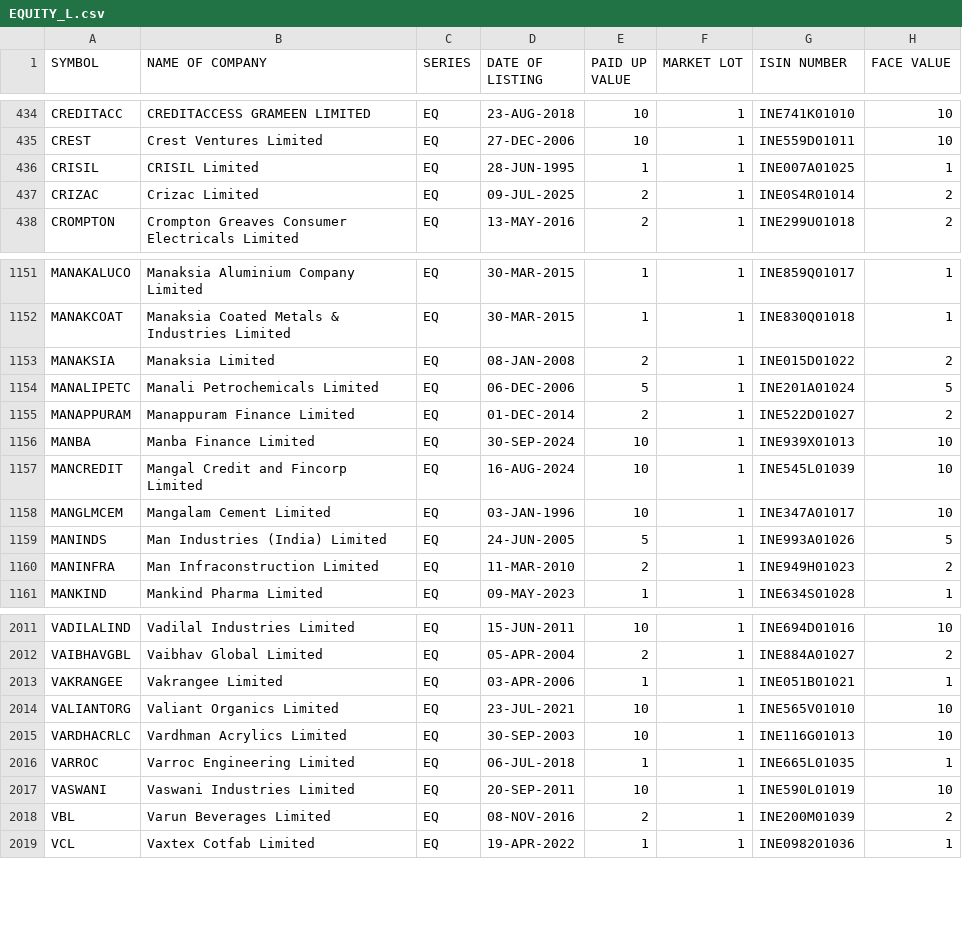
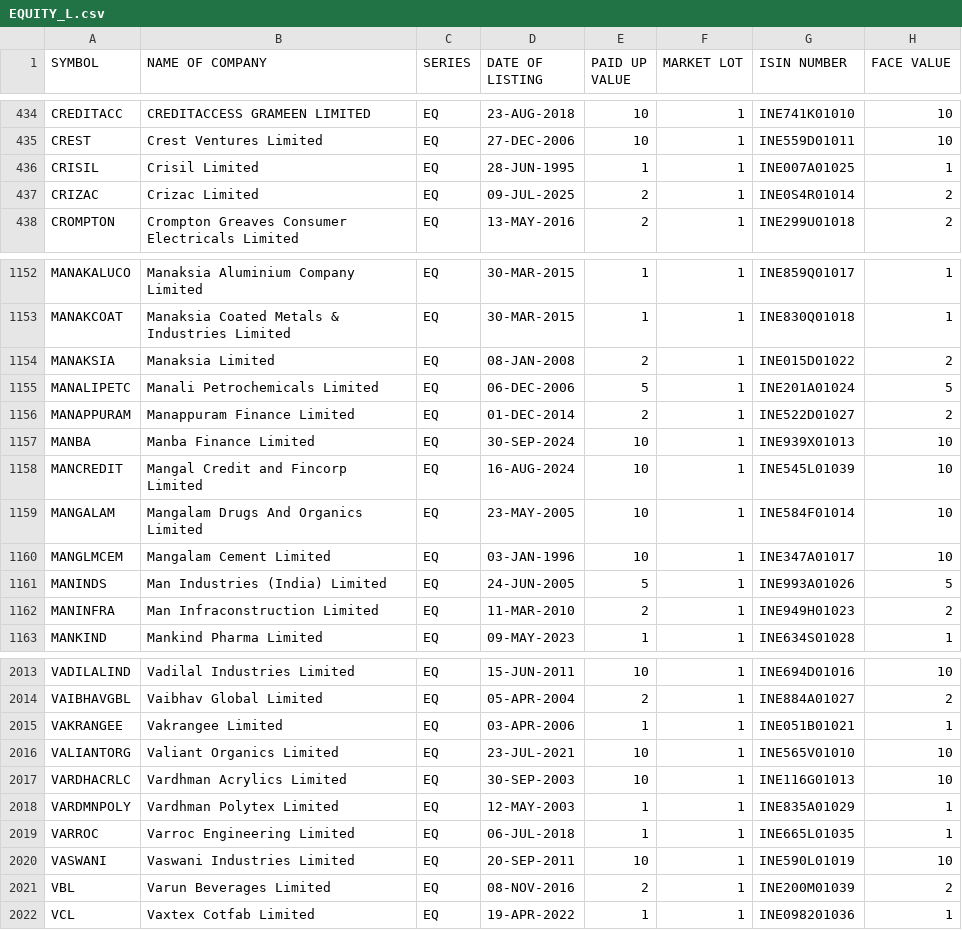
Before and after one commit to prayan2702/Streamlit_Momn_v13_Cached_DB, a CSV file: EQUITY_L.csv, drawn as a sheet; only a part is shown, gaps mark what is left out; the diff covers the shown part only.

```diff
--- a/EQUITY_L.csv
+++ b/EQUITY_L.csv
@@ -435,3 +435,3 @@ CREDITACC,CREDITACCESS GRAMEEN LIMITED,EQ,23-AUG-2018,10,1,INE741K01010,10
 CREST,Crest Ventures Limited,EQ,27-DEC-2006,10,1,INE559D01011,10
-CRISIL,CRISIL Limited,EQ,28-JUN-1995,1,1,INE007A01025,1
+CRISIL,Crisil Limited,EQ,28-JUN-1995,1,1,INE007A01025,1
 CRIZAC,Crizac Limited,EQ,09-JUL-2025,2,1,INE0S4R01014,2
@@ -1157,2 +1158,3 @@ MANBA,Manba Finance Limited,EQ,30-SEP-2024,10,1,INE939X01013,10
 MANCREDIT,Mangal Credit and Fincorp Limited,EQ,16-AUG-2024,10,1,INE545L01039,10
+MANGALAM,Mangalam Drugs And Organics Limited,EQ,23-MAY-2005,10,1,INE584F01014,10
 MANGLMCEM,Mangalam Cement Limited,EQ,03-JAN-1996,10,1,INE347A01017,10
@@ -2015,2 +2017,3 @@ VALIANTORG,Valiant Organics Limited,EQ,23-JUL-2021,10,1,INE565V01010,10
 VARDHACRLC,Vardhman Acrylics Limited,EQ,30-SEP-2003,10,1,INE116G01013,10
+VARDMNPOLY,Vardhman Polytex Limited,EQ,12-MAY-2003,1,1,INE835A01029,1
 VARROC,Varroc Engineering Limited,EQ,06-JUL-2018,1,1,INE665L01035,1
```
Also changed, not shown: 3 added rows and 2 removed rows elsewhere in this file.
